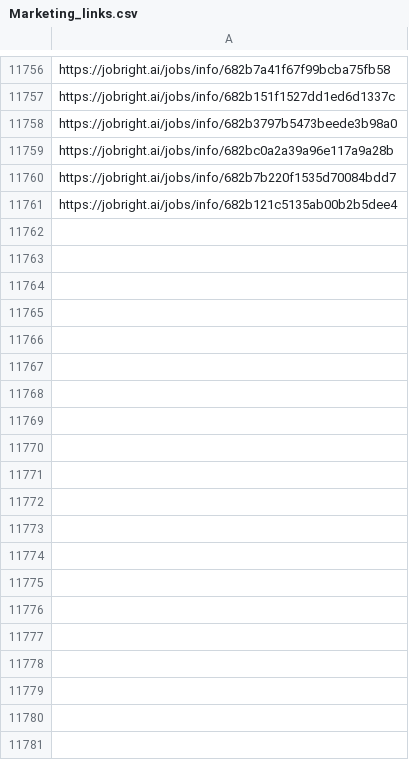
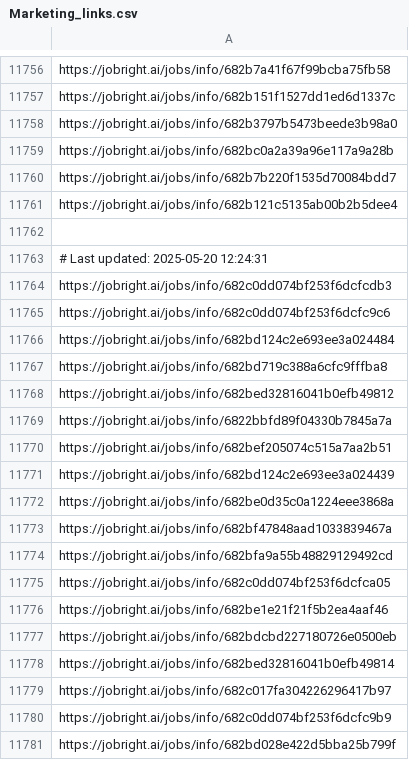
Before and after one commit to Pradeepsingh61/job_DE1, a CSV file: Marketing_links.csv, drawn as a sheet; only a part is shown, gaps mark what is left out; the diff covers the shown part only.

```diff
--- a/Marketing_links.csv
+++ b/Marketing_links.csv
@@ -11766 +11766,21 @@ https://jobright.ai/jobs/info/682b7b220f1535d70084bdd7
 https://jobright.ai/jobs/info/682b121c5135ab00b2b5dee4
+
+# Last updated: 2025-05-20 12:24:31
+https://jobright.ai/jobs/info/682c0dd074bf253f6dcfcdb3
+https://jobright.ai/jobs/info/682c0dd074bf253f6dcfc9c6
+https://jobright.ai/jobs/info/682bd124c2e693ee3a024484
+https://jobright.ai/jobs/info/682bd719c388a6cfc9fffba8
+https://jobright.ai/jobs/info/682bed32816041b0efb49812
+https://jobright.ai/jobs/info/6822bbfd89f04330b7845a7a
+https://jobright.ai/jobs/info/682bef205074c515a7aa2b51
+https://jobright.ai/jobs/info/682bd124c2e693ee3a024439
+https://jobright.ai/jobs/info/682be0d35c0a1224eee3868a
+https://jobright.ai/jobs/info/682bf47848aad1033839467a
+https://jobright.ai/jobs/info/682bfa9a55b48829129492cd
+https://jobright.ai/jobs/info/682c0dd074bf253f6dcfca05
+https://jobright.ai/jobs/info/682be1e21f21f5b2ea4aaf46
+https://jobright.ai/jobs/info/682bdcbd227180726e0500eb
+https://jobright.ai/jobs/info/682bed32816041b0efb49814
+https://jobright.ai/jobs/info/682c017fa304226296417b97
+https://jobright.ai/jobs/info/682c0dd074bf253f6dcfc9b9
+https://jobright.ai/jobs/info/682bd028e422d5bba25b799f
```
Also changed, not shown: 37 added rows elsewhere in this file, Accounting_and_Finance.csv, Education_and_Training_links.csv, 31 other files.
